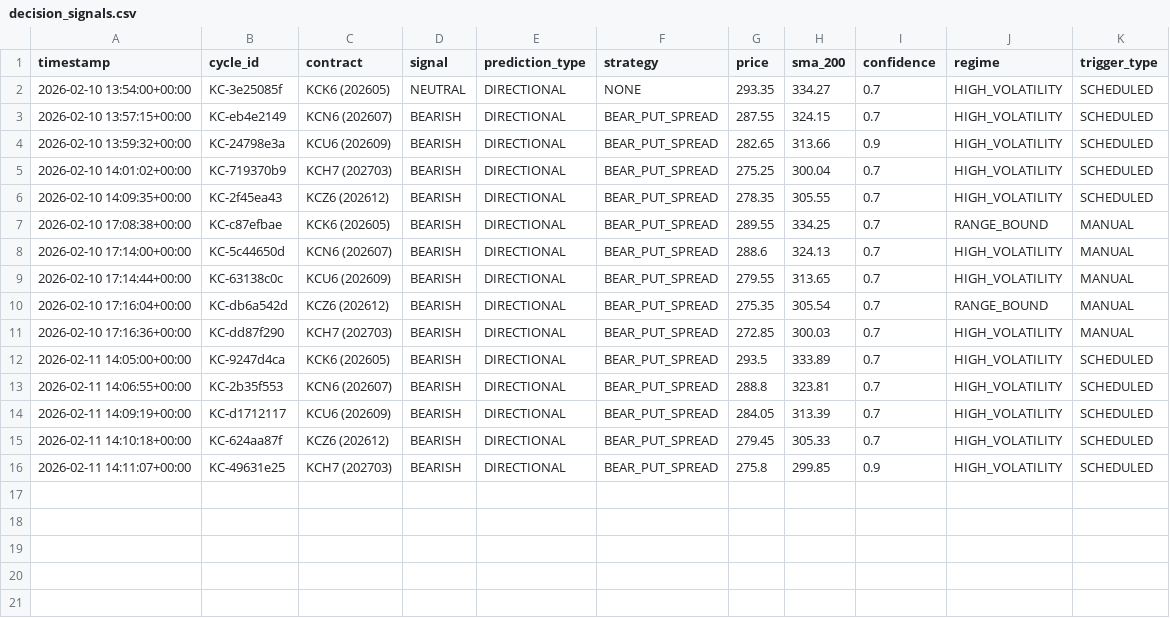
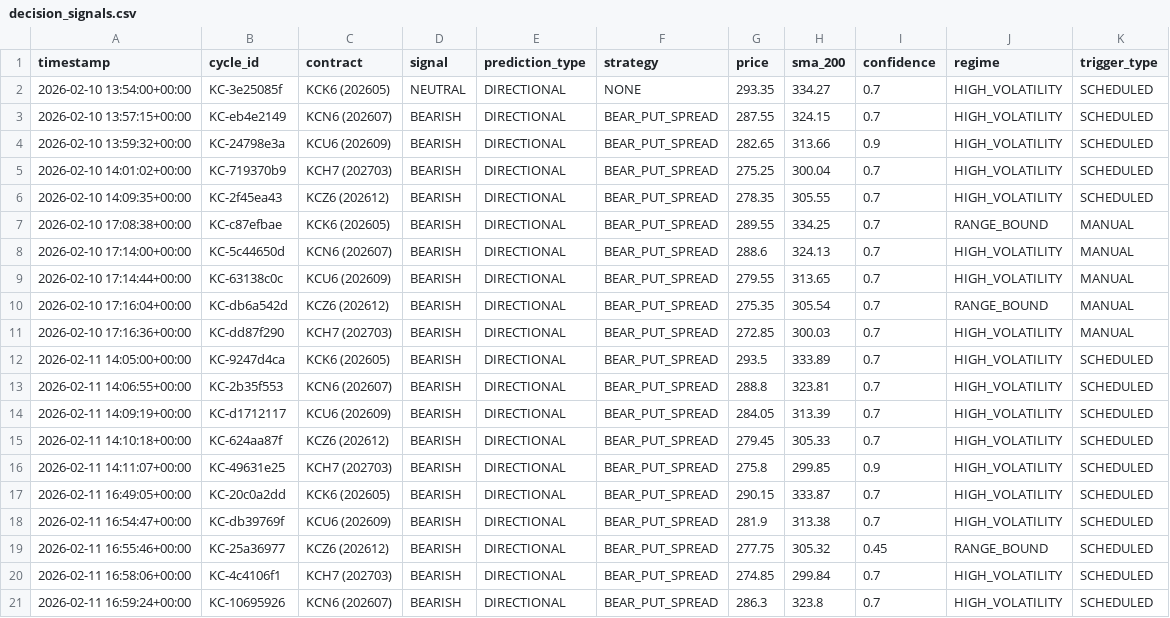
Before and after one commit to rozavala/real_options, a CSV file: prod/decision_signals.csv, drawn as a sheet; the diff names each change by its address in the sheet, - before the commit and + after, or states it on an @@ line.

```diff
--- a/prod/decision_signals.csv
+++ b/prod/decision_signals.csv
+row 17: 2026-02-11 16:49:05+00:00 | KC-20c0a2dd | KCK6 (202605) | BEARISH | DIRECTIONAL | BEAR_PUT_SPREAD | 290.15 | 333.87 | 0.7 | HIGH_VOLATILITY | SCHEDULED
+row 18: 2026-02-11 16:54:47+00:00 | KC-db39769f | KCU6 (202609) | BEARISH | DIRECTIONAL | BEAR_PUT_SPREAD | 281.9 | 313.38 | 0.7 | HIGH_VOLATILITY | SCHEDULED
+row 19: 2026-02-11 16:55:46+00:00 | KC-25a36977 | KCZ6 (202612) | BEARISH | DIRECTIONAL | BEAR_PUT_SPREAD | 277.75 | 305.32 | 0.45 | RANGE_BOUND | SCHEDULED
+row 20: 2026-02-11 16:58:06+00:00 | KC-4c4106f1 | KCH7 (202703) | BEARISH | DIRECTIONAL | BEAR_PUT_SPREAD | 274.85 | 299.84 | 0.7 | HIGH_VOLATILITY | SCHEDULED
+row 21: 2026-02-11 16:59:24+00:00 | KC-10695926 | KCN6 (202607) | BEARISH | DIRECTIONAL | BEAR_PUT_SPREAD | 286.3 | 323.8 | 0.7 | HIGH_VOLATILITY | SCHEDULED
```
Also changed, not shown: prod/data/agent_accuracy_structured.csv, prod/data/weight_evolution.csv, 13 other files.
